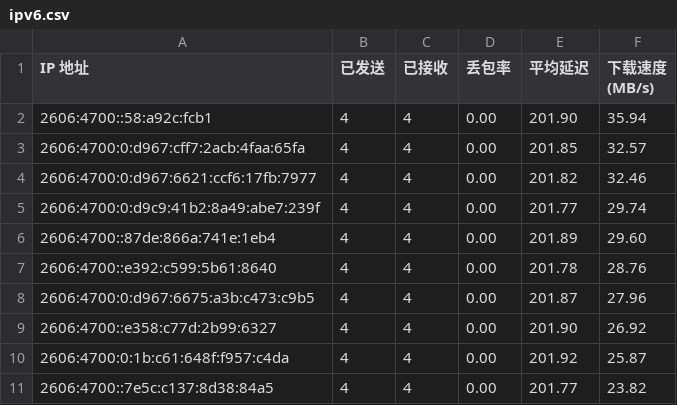
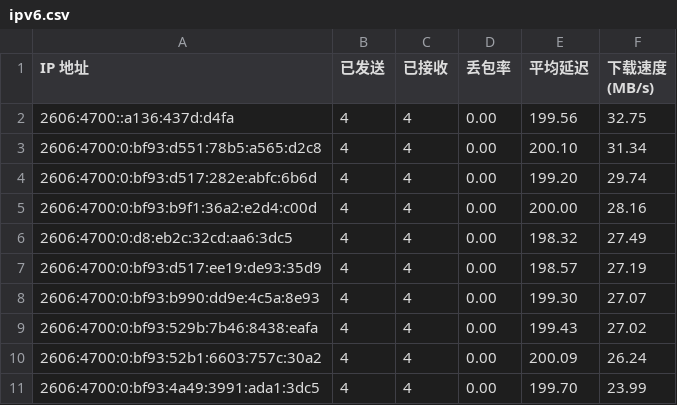
Before and after one commit to xiaowei0605/IPDB, a CSV file: BestCF/ipv6.csv, drawn as a sheet.

Commit message:
Update BestCF/ipv6.csv - 2026-09-07 05:07:05

```diff
--- a/BestCF/ipv6.csv
+++ b/BestCF/ipv6.csv
@@ -1,11 +1,11 @@
 IP 地址,已发送,已接收,丢包率,平均延迟,下载速度 (MB/s)
-2606:4700::58:a92c:fcb1,4,4,0.00,201.90,35.94
-2606:4700:0:d967:cff7:2acb:4faa:65fa,4,4,0.00,201.85,32.57
-2606:4700:0:d967:6621:ccf6:17fb:7977,4,4,0.00,201.82,32.46
-2606:4700:0:d9c9:41b2:8a49:abe7:239f,4,4,0.00,201.77,29.74
-2606:4700::87de:866a:741e:1eb4,4,4,0.00,201.89,29.60
-2606:4700::e392:c599:5b61:8640,4,4,0.00,201.78,28.76
-2606:4700:0:d967:6675:a3b:c473:c9b5,4,4,0.00,201.87,27.96
-2606:4700::e358:c77d:2b99:6327,4,4,0.00,201.90,26.92
-2606:4700:0:1b:c61:648f:f957:c4da,4,4,0.00,201.92,25.87
-2606:4700::7e5c:c137:8d38:84a5,4,4,0.00,201.77,23.82
+2606:4700::a136:437d:d4fa,4,4,0.00,199.56,32.75
+2606:4700:0:bf93:d551:78b5:a565:d2c8,4,4,0.00,200.10,31.34
+2606:4700:0:bf93:d517:282e:abfc:6b6d,4,4,0.00,199.20,29.74
+2606:4700:0:bf93:b9f1:36a2:e2d4:c00d,4,4,0.00,200.00,28.16
+2606:4700:0:d8:eb2c:32cd:aa6:3dc5,4,4,0.00,198.32,27.49
+2606:4700:0:bf93:d517:ee19:de93:35d9,4,4,0.00,198.57,27.19
+2606:4700:0:bf93:b990:dd9e:4c5a:8e93,4,4,0.00,199.30,27.07
+2606:4700:0:bf93:529b:7b46:8438:eafa,4,4,0.00,199.43,27.02
+2606:4700:0:bf93:52b1:6603:757c:30a2,4,4,0.00,200.09,26.24
+2606:4700:0:bf93:4a49:3991:ada1:3dc5,4,4,0.00,199.70,23.99
```
